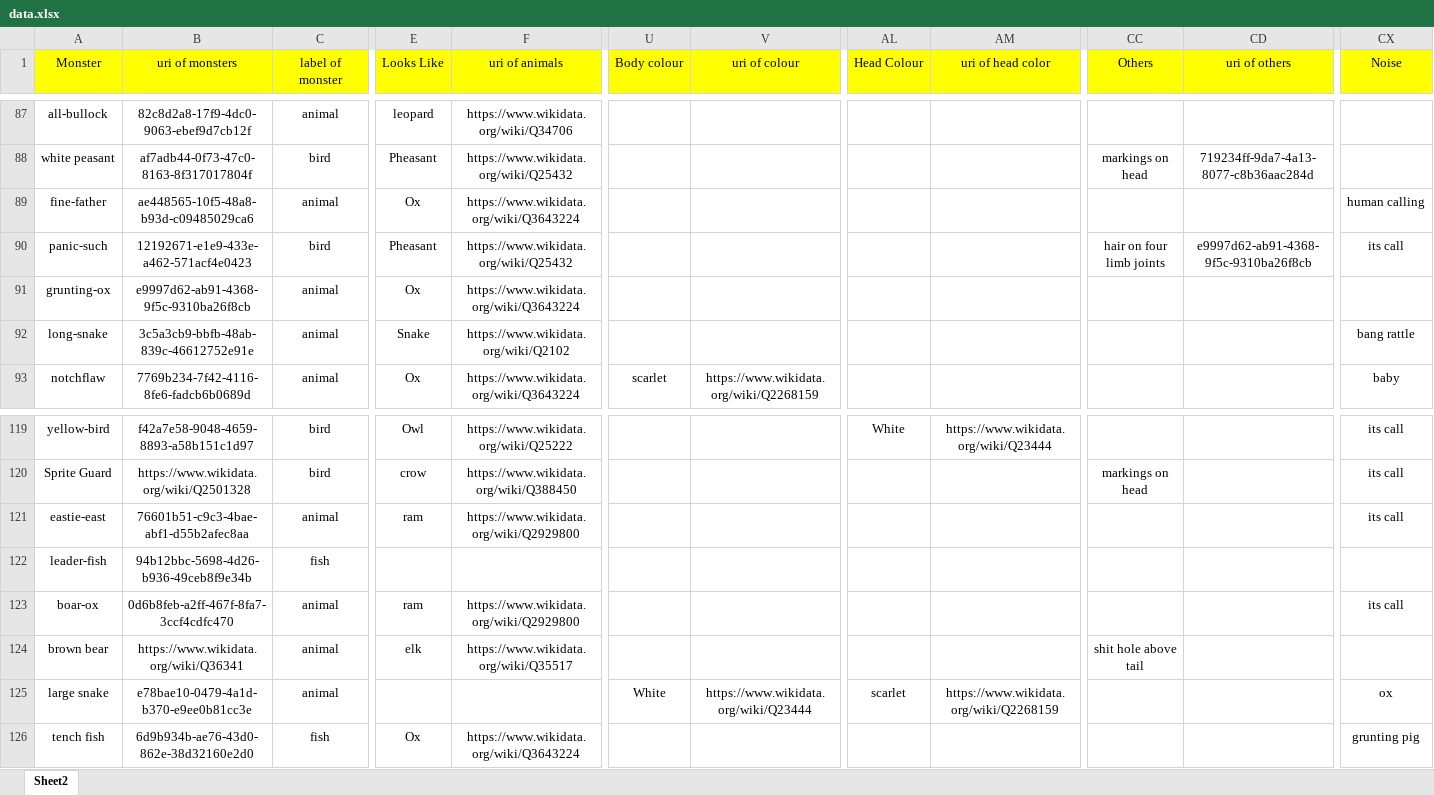
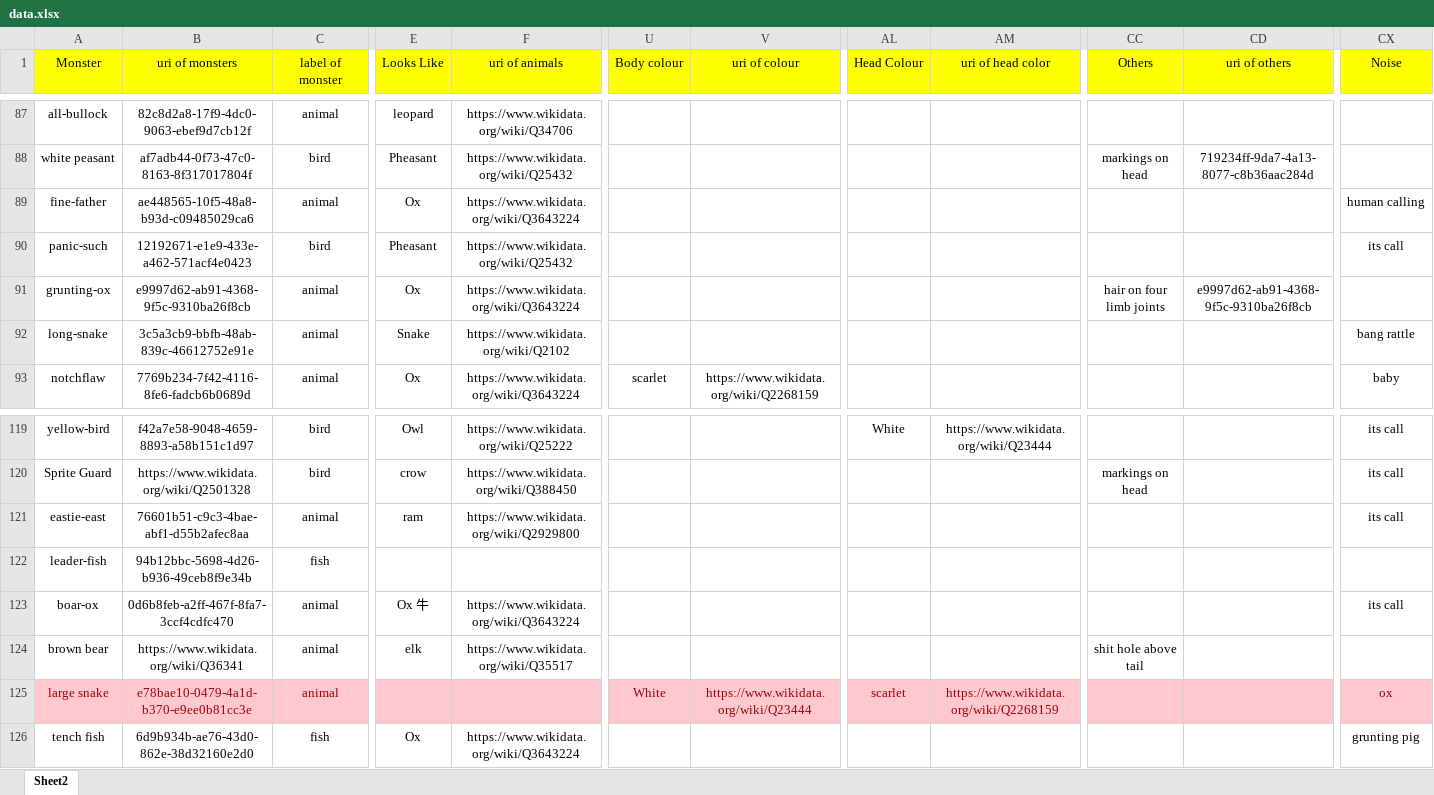
Before and after one commit to aaasteria/honours-project, an Excel workbook: Ontologies/data.xlsx, sheet Sheet2, drawn as a sheet; only a part is shown, gaps mark what is left out; values as stored, in another font and other column widths than the file's, no borders; the diff covers the shown part only; the diff names each change by its address in the sheet, - before the commit and + after, or states it on an @@ line.

Commit message:
new version of the northern mountains part

```diff
--- a/Ontologies/data.xlsx (sheet Sheet2)
+++ b/Ontologies/data.xlsx (sheet Sheet2)
-CC90 (Others): hair on four limb joints
+CC90 (Others): (empty)
-CD90 (uri of others): e9997d62-ab91-4368-9f5c-9310ba26f8cb
+CD90 (uri of others): (empty)
-CC91 (Others): (empty)
+CC91 (Others): hair on four limb joints
-CD91 (uri of others): (empty)
+CD91 (uri of others): e9997d62-ab91-4368-9f5c-9310ba26f8cb
-E123 (Looks Like): ram
+E123 (Looks Like): Ox 牛
-F123 (uri of animals): https://www.wikidata.org/wiki/Q2929800
+F123 (uri of animals): https://www.wikidata.org/wiki/Q3643224
-A125:CX125 fill: none
+A125:CX125 fill: #FFC7CE
-A125:C125 text colour: black
+A125:C125 text colour: #9C0006
-U125:V125 text colour: black
+U125:V125 text colour: #9C0006
-AL125:AM125 text colour: black
+AL125:AM125 text colour: #9C0006
-CX125 text colour: black
+CX125 text colour: #9C0006
```
Also changed, not shown: cell formats elsewhere in this sheet, 1 other file.
